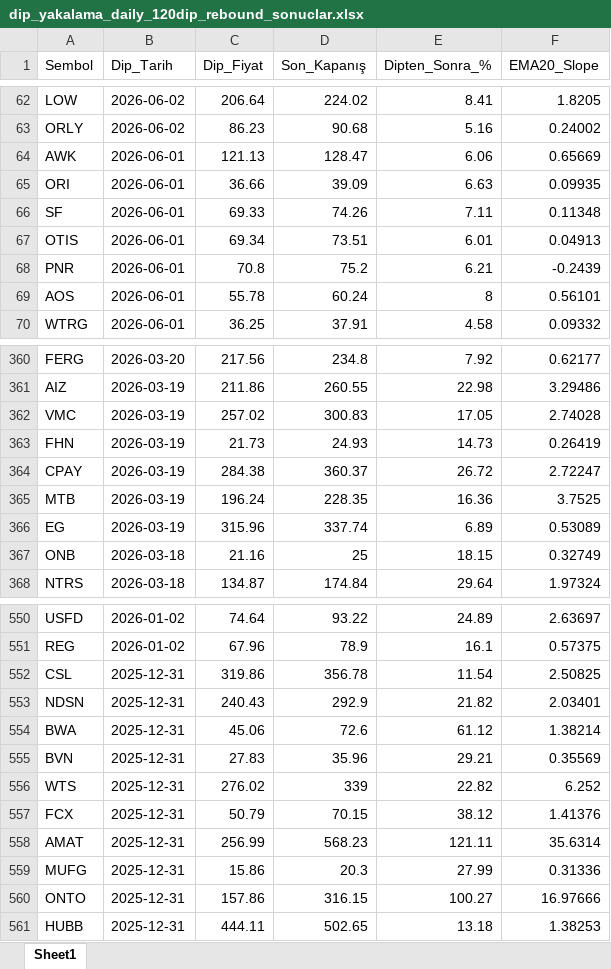
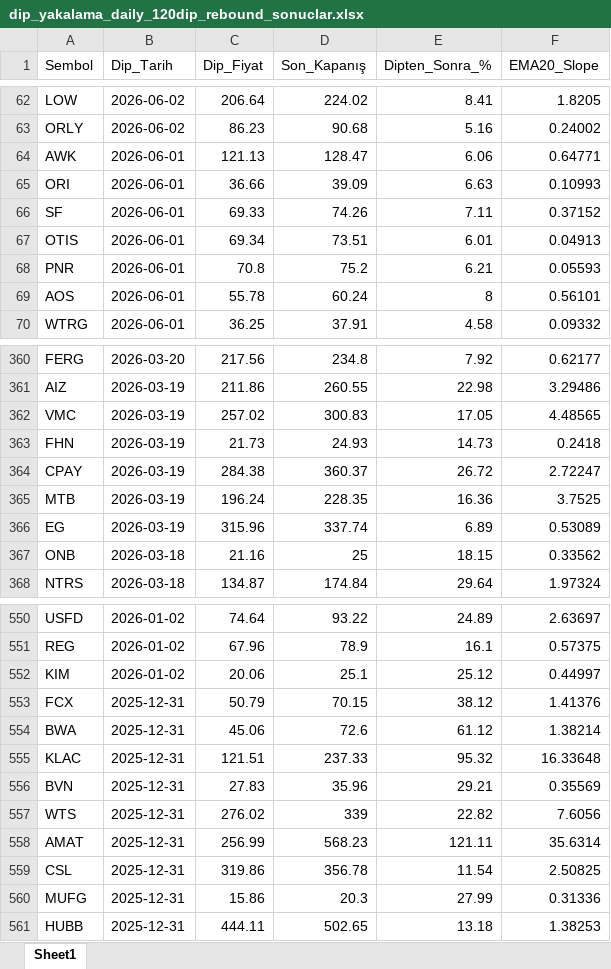
Before and after one commit to fbali10-ux/ABD_ikili_dip, an Excel workbook: dip_yakalama_daily_120dip_rebound_sonuclar.xlsx, sheet Sheet1, drawn as a sheet; only a part is shown, gaps mark what is left out; values as stored, in another font and other column widths than the file's, no borders; removed rows and columns are numbered as before the commit, all else as after; the diff covers the shown part only; the diff names each change by its address in the sheet, - before the commit and + after, or states it on an @@ line.

```diff
--- a/dip_yakalama_daily_120dip_rebound_sonuclar.xlsx (sheet Sheet1)
+++ b/dip_yakalama_daily_120dip_rebound_sonuclar.xlsx (sheet Sheet1)
-F64 (EMA20_Slope): 0.65669
+F64 (EMA20_Slope): 0.64771
-F65 (EMA20_Slope): 0.09935
+F65 (EMA20_Slope): 0.10993
-F66 (EMA20_Slope): 0.11348
+F66 (EMA20_Slope): 0.37152
-F68 (EMA20_Slope): -0.2439
+F68 (EMA20_Slope): 0.05593
-F362 (EMA20_Slope): 2.74028
+F362 (EMA20_Slope): 4.48565
-F363 (EMA20_Slope): 0.26419
+F363 (EMA20_Slope): 0.2418
-F367 (EMA20_Slope): 0.32749
+F367 (EMA20_Slope): 0.33562
+row 552: KIM | 2026-01-02 | 20.06 | 25.1 | 25.12 | 0.44997
@@ row 557 moved to row 553: FCX @@
@@ row 592 moved to row 555: KLAC @@
@@ row 555 moved to row 556: BVN @@
+row 557: WTS | 2025-12-31 | 276.02 | 339 | 22.82 | 7.6056
@@ row 553 moved to row 591: NDSN @@
-row 556: WTS | 2025-12-31 | 276.02 | 339 | 22.82 | 6.252
@@ row 560 moved to row 592: ONTO @@
```
Also changed, not shown: 6 added rows, 6 removed rows, 41 moved rows and 43 edited cells elsewhere in this sheet, scan_skipped.xlsx, 1 other file.
